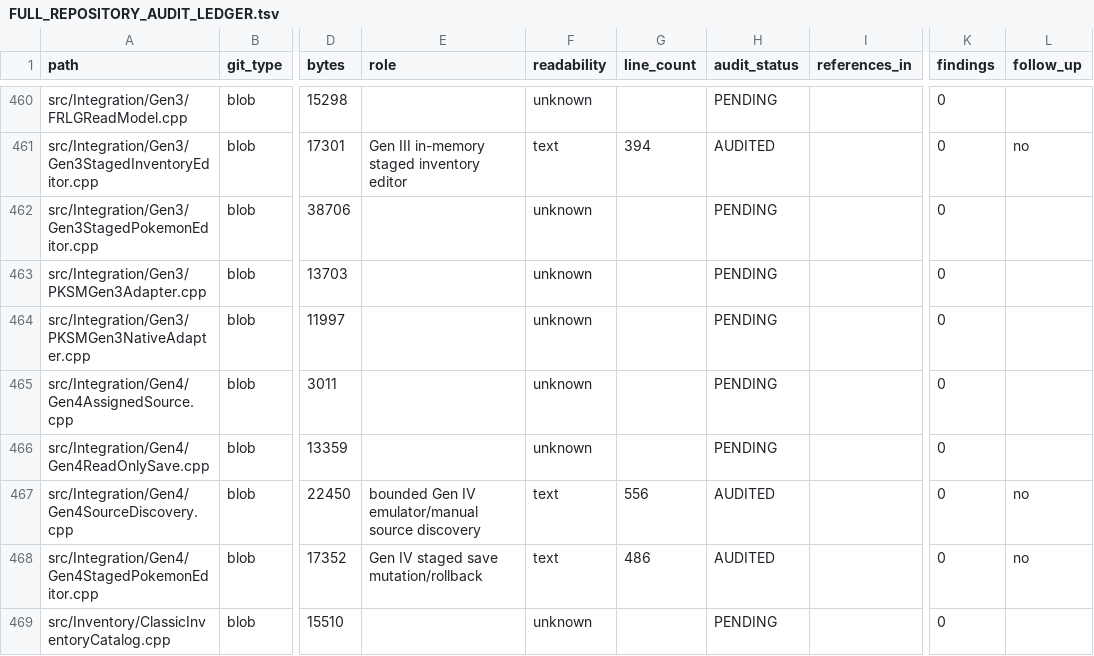
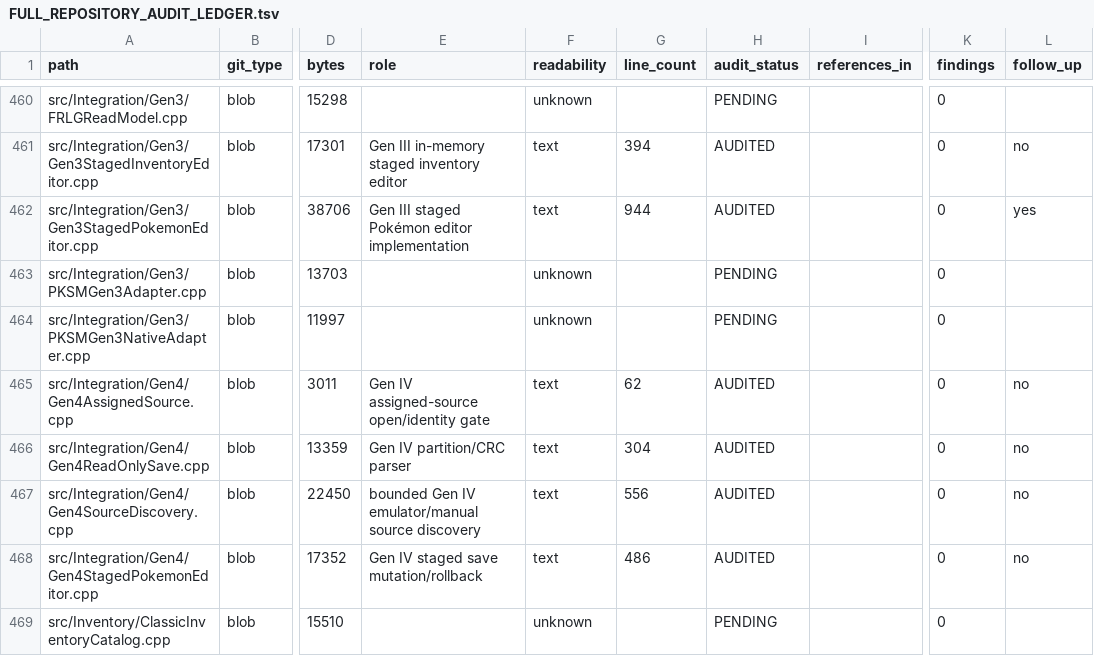
Before and after one commit to GlitchedZeus/PokeBank-NX, a TSV file: docs/FULL_REPOSITORY_AUDIT_LEDGER.tsv, drawn as a sheet; only a part is shown, gaps mark what is left out; the diff covers the shown part only; the diff names each change by its address in the sheet, - before the commit and + after, or states it on an @@ line.

Commit message:
audit: complete Gen III/IV staged save integration tranche

```diff
--- a/docs/FULL_REPOSITORY_AUDIT_LEDGER.tsv
+++ b/docs/FULL_REPOSITORY_AUDIT_LEDGER.tsv
-E462 (role): (empty)
+E462 (role): Gen III staged Pokémon editor implementation
-F462 (readability): unknown
+F462 (readability): text
-G462 (line_count): (empty)
+G462 (line_count): 944
-H462 (audit_status): PENDING
+H462 (audit_status): AUDITED
-L462 (follow_up): (empty)
+L462 (follow_up): yes
-E465 (role): (empty)
+E465 (role): Gen IV assigned-source open/identity gate
-F465:F466 (readability): unknown
+F465:F466 (readability): text
-G465 (line_count): (empty)
+G465 (line_count): 62
-H465:H466 (audit_status): PENDING
+H465:H466 (audit_status): AUDITED
-L465:L466 (follow_up): (empty)
+L465:L466 (follow_up): no
-E466 (role): (empty)
+E466 (role): Gen IV partition/CRC parser
-G466 (line_count): (empty)
+G466 (line_count): 304
```
Also changed, not shown: 25 edited cells elsewhere in this file.
